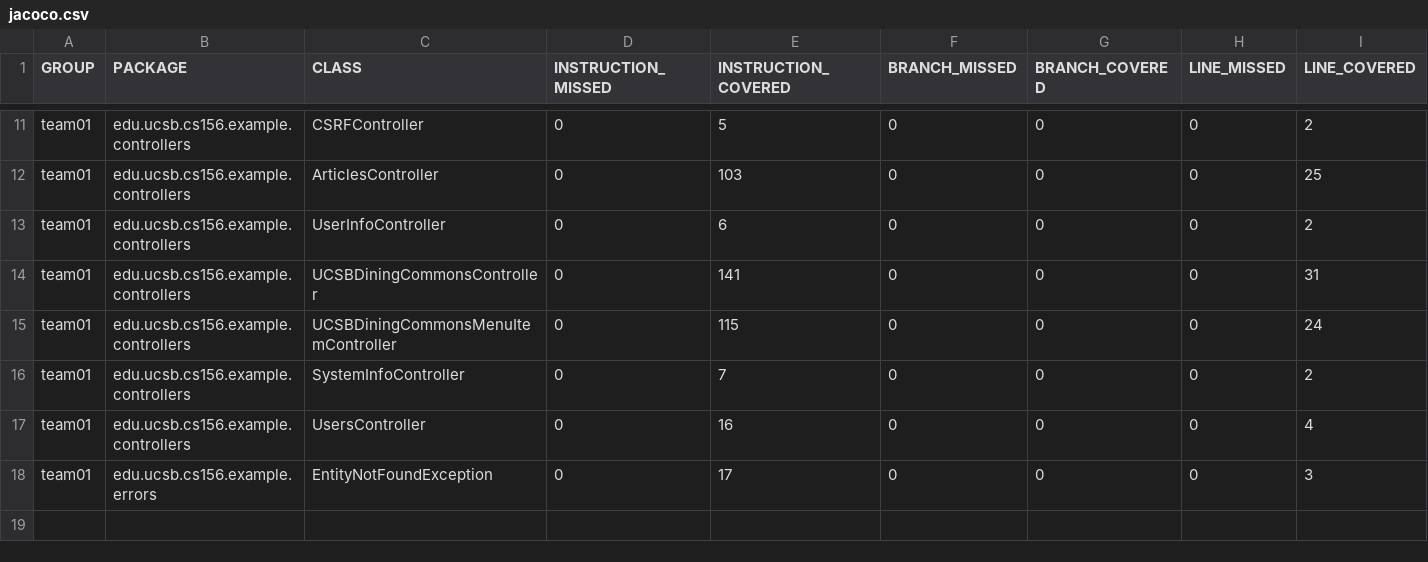
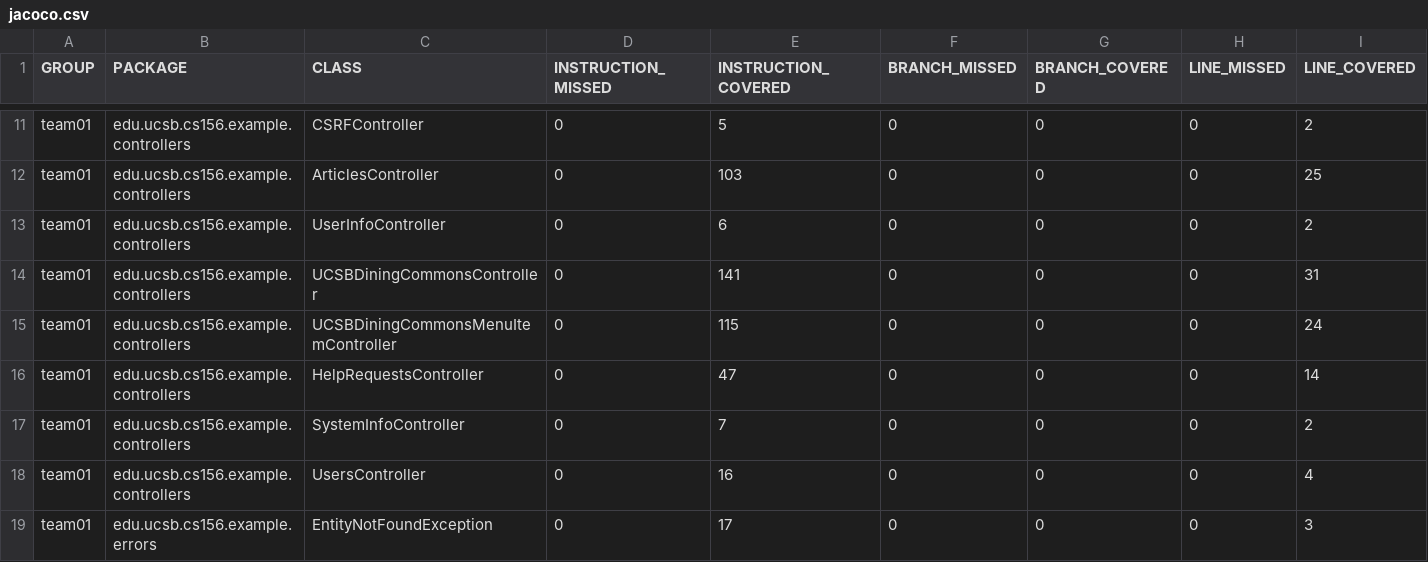
Before and after one commit to ucsb-cs156-f24/team01-f24-10, a CSV file: jacoco/jacoco.csv, drawn as a sheet; only a part is shown, gaps mark what is left out; rows hold the shown columns only; the diff names each change by its address in the sheet, - before the commit and + after, or states it on an @@ line.

Commit message:
Deploying to gh-pages from @ ucsb-cs156-f24/team01-f24-10@69ed061624ccca61789ce58ecaa8b0ec311affd0 🚀

```diff
--- a/jacoco/jacoco.csv
+++ b/jacoco/jacoco.csv
+row 16: team01 | edu.ucsb.cs156.example.controllers | HelpRequestsController | 0 | 47 | 0 | 0 | 0 | 14
```
Also changed, not shown: 7 other files.
